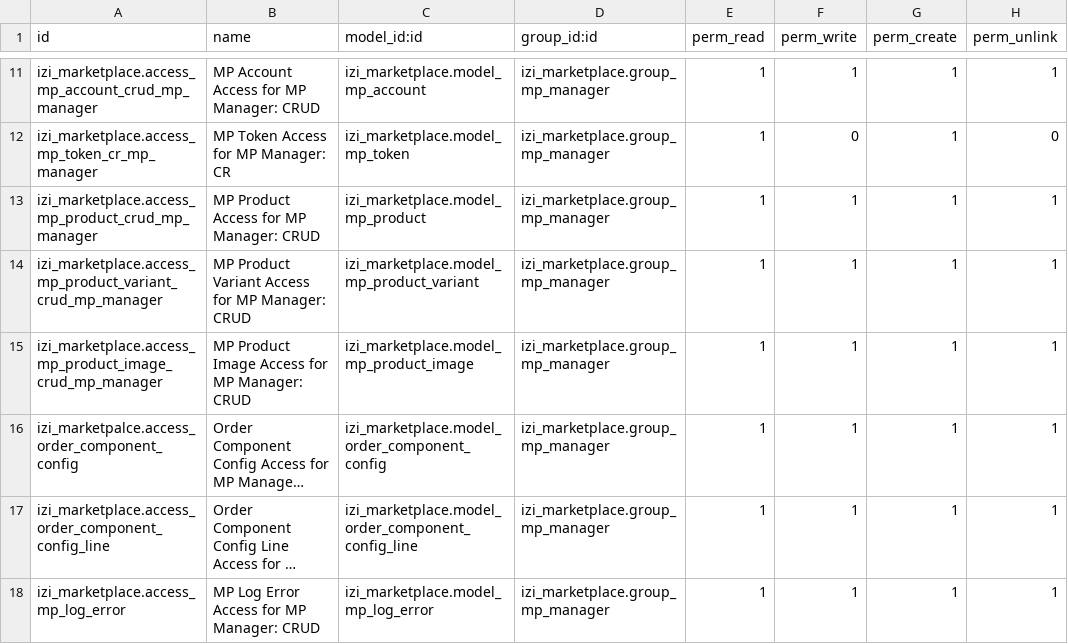
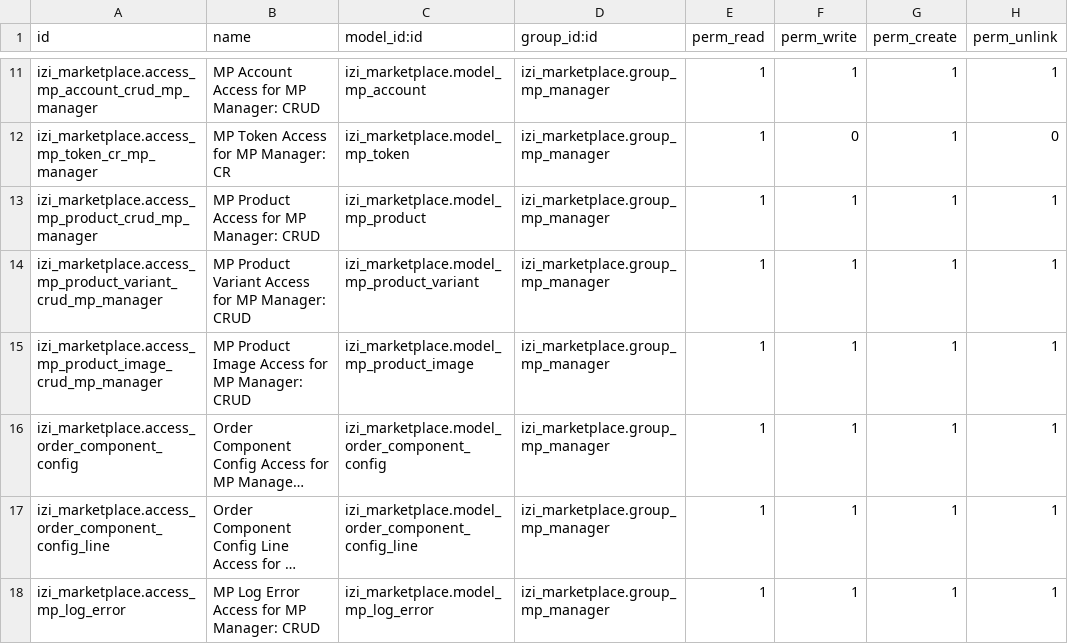
Before and after one commit to yourant/Sandyhartono, a CSV file: izi_marketplace/security/ir.model.access.csv, drawn as a sheet; only a part is shown, gaps mark what is left out; long unchanged cells end in …; the diff names each change by its address in the sheet, - before the commit and + after, or states it on an @@ line.

Commit message:
[FIX][izi_mp] modul name in ir model access

```diff
--- a/izi_marketplace/security/ir.model.access.csv
+++ b/izi_marketplace/security/ir.model.access.csv
-A16 (id): izi_marketpalce.access_order_component_config
+A16 (id): izi_marketplace.access_order_component_config
```
